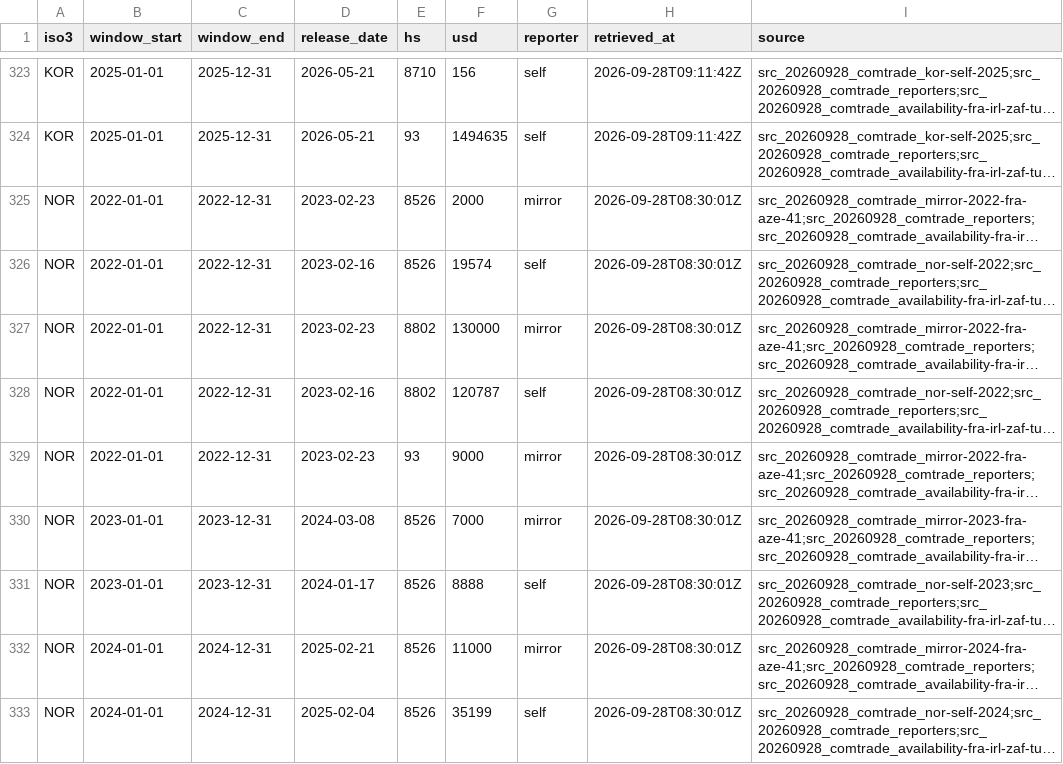
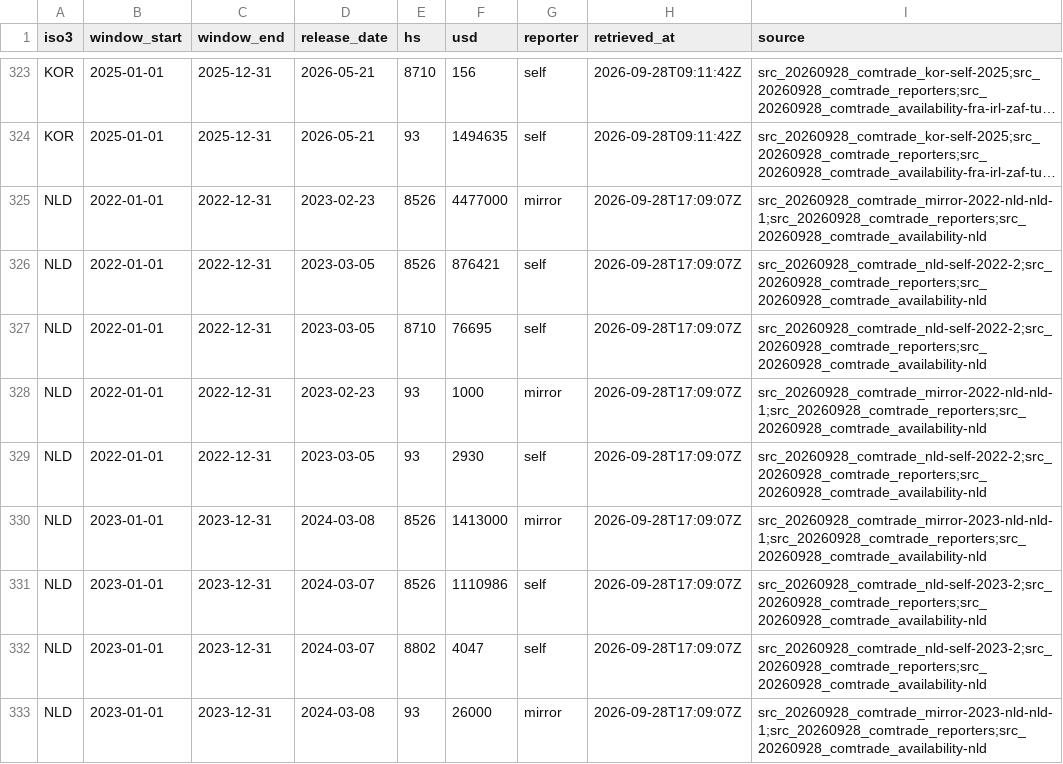
Before and after one commit to mohazed/GAI, a CSV file: data/structured/comtrade_a2.csv, drawn as a sheet; only a part is shown, gaps mark what is left out; the shorter side is filled out with more unchanged rows; long unchanged cells end in …; the diff covers the shown part only; the diff names each change by its address in the sheet, - before the commit and + after, or states it on an @@ line.

```diff
--- a/data/structured/comtrade_a2.csv
+++ b/data/structured/comtrade_a2.csv
+row 325: NLD | 2022-01-01 | 2022-12-31 | 2023-02-23 | 8526 | 4477000 | mirror | 2026-09-28T17:09:07Z | src_20260928_comtrade_mirror-2022-nld-nld-1;src_20260928_comtrade_reporters;src_20260928_comtrade_availability-nld
+row 326: NLD | 2022-01-01 | 2022-12-31 | 2023-03-05 | 8526 | 876421 | self | 2026-09-28T17:09:07Z | src_20260928_comtrade_nld-self-2022-2;src_20260928_comtrade_reporters;src_20260928_comtrade_availability-nld
+row 327: NLD | 2022-01-01 | 2022-12-31 | 2023-03-05 | 8710 | 76695 | self | 2026-09-28T17:09:07Z | src_20260928_comtrade_nld-self-2022-2;src_20260928_comtrade_reporters;src_20260928_comtrade_availability-nld
+row 328: NLD | 2022-01-01 | 2022-12-31 | 2023-02-23 | 93 | 1000 | mirror | 2026-09-28T17:09:07Z | src_20260928_comtrade_mirror-2022-nld-nld-1;src_20260928_comtrade_reporters;src_20260928_comtrade_availability-nld
+row 329: NLD | 2022-01-01 | 2022-12-31 | 2023-03-05 | 93 | 2930 | self | 2026-09-28T17:09:07Z | src_20260928_comtrade_nld-self-2022-2;src_20260928_comtrade_reporters;src_20260928_comtrade_availability-nld
+row 330: NLD | 2023-01-01 | 2023-12-31 | 2024-03-08 | 8526 | 1413000 | mirror | 2026-09-28T17:09:07Z | src_20260928_comtrade_mirror-2023-nld-nld-1;src_20260928_comtrade_reporters;src_20260928_comtrade_availability-nld
+row 331: NLD | 2023-01-01 | 2023-12-31 | 2024-03-07 | 8526 | 1110986 | self | 2026-09-28T17:09:07Z | src_20260928_comtrade_nld-self-2023-2;src_20260928_comtrade_reporters;src_20260928_comtrade_availability-nld
+row 332: NLD | 2023-01-01 | 2023-12-31 | 2024-03-07 | 8802 | 4047 | self | 2026-09-28T17:09:07Z | src_20260928_comtrade_nld-self-2023-2;src_20260928_comtrade_reporters;src_20260928_comtrade_availability-nld
+row 333: NLD | 2023-01-01 | 2023-12-31 | 2024-03-08 | 93 | 26000 | mirror | 2026-09-28T17:09:07Z | src_20260928_comtrade_mirror-2023-nld-nld-1;src_20260928_comtrade_reporters;src_20260928_comtrade_availability-nld
```
Also changed, not shown: 9 added rows elsewhere in this file, data/structured/comtrade_c3.csv, 56 other files.
